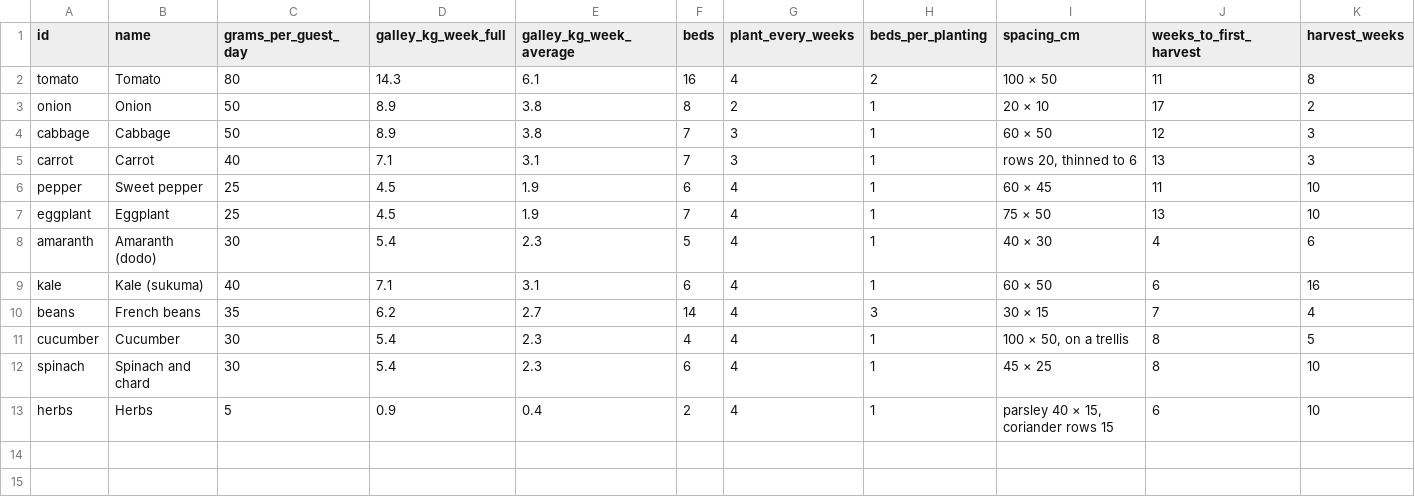
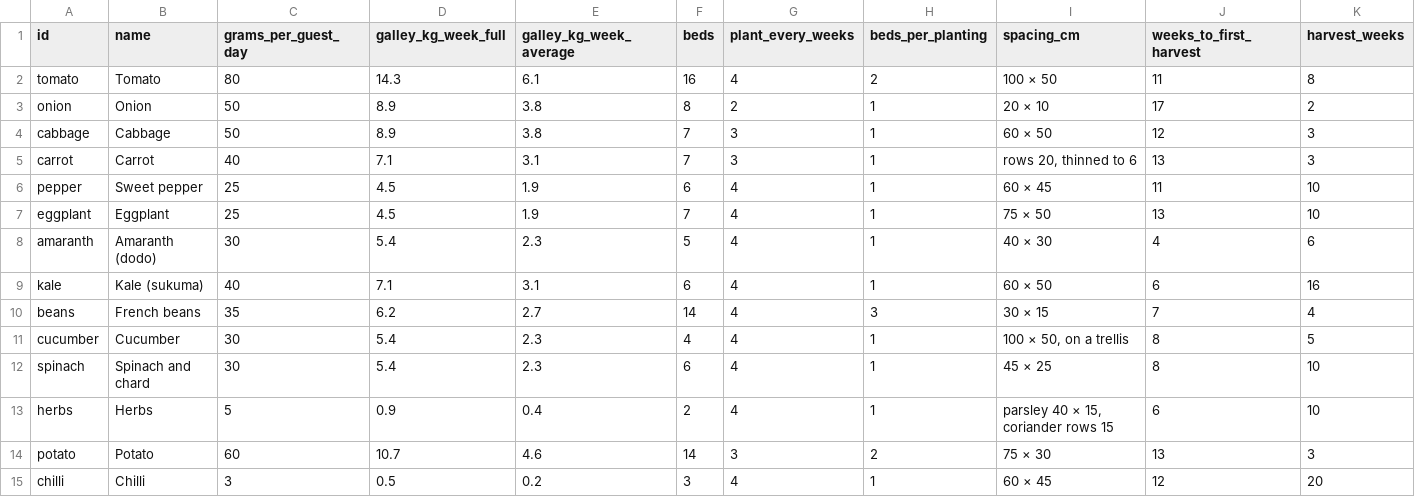
Before and after one commit to databayt/farm, a CSV file: public/designs/farming/data/crops.csv, drawn as a sheet; only a part is shown; rows hold the shown columns only; the diff names each change by its address in the sheet, - before the commit and + after, or states it on an @@ line.

```diff
--- a/public/designs/farming/data/crops.csv
+++ b/public/designs/farming/data/crops.csv
+row 14: potato | Potato | 60 | 10.7 | 4.6 | 14 | 3 | 2 | 75 × 30 | 13 | 3
+row 15: chilli | Chilli | 3 | 0.5 | 0.2 | 3 | 4 | 1 | 60 × 45 | 12 | 20
```
Also changed, not shown: public/designs/farming/data/bom.csv, 21 other files.
